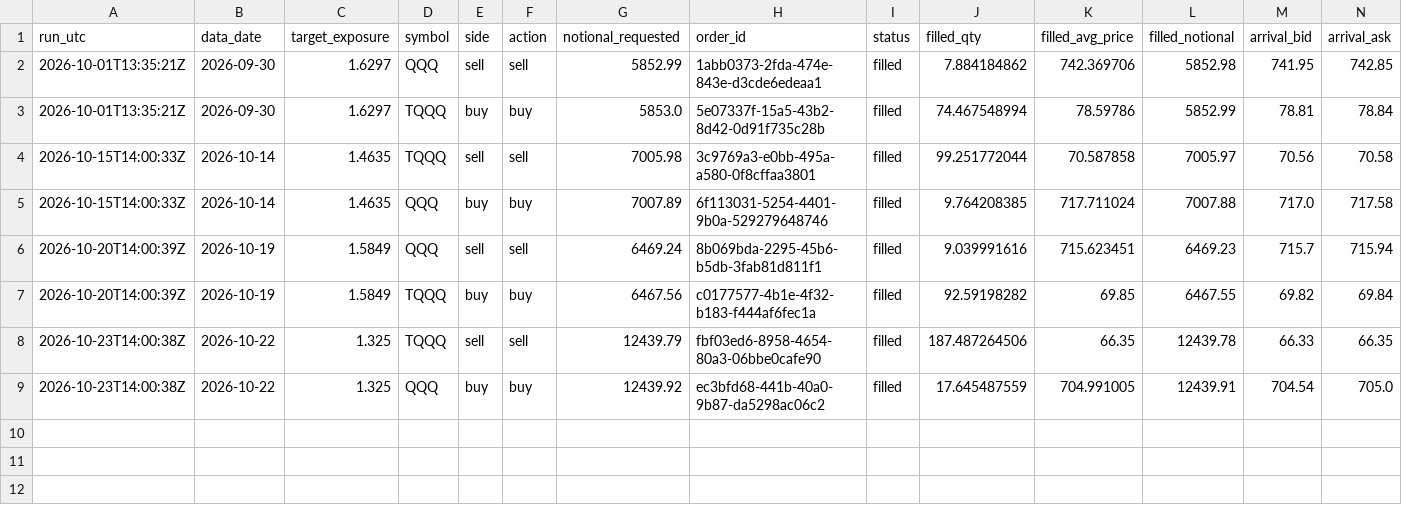
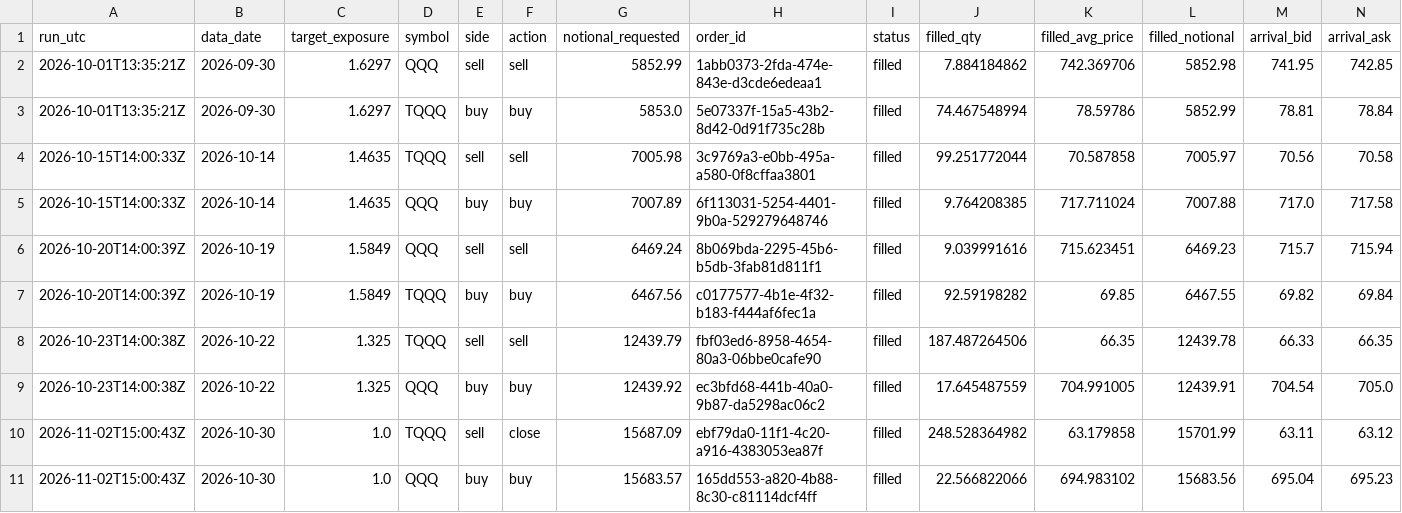
Before and after one commit to marty21gt/fragility-monitor, a CSV file: autotrade_log_v32.csv, drawn as a sheet; only a part is shown; rows hold the shown columns only; the diff names each change by its address in the sheet, - before the commit and + after, or states it on an @@ line.

```diff
--- a/autotrade_log_v32.csv
+++ b/autotrade_log_v32.csv
+row 10: 2026-11-02T15:00:43Z | 2026-10-30 | 1.0 | TQQQ | sell | close | 15687.09 | ebf79da0-11f1-4c20-a916-4383053ea87f | filled | 248.528364982 | 63.179858 | 15701.99 | 63.11 | 63.12
+row 11: 2026-11-02T15:00:43Z | 2026-10-30 | 1.0 | QQQ | buy | buy | 15683.57 | 165dd553-a820-4b88-8c30-c81114dcf4ff | filled | 22.566822066 | 694.983102 | 15683.56 | 695.04 | 695.23
```
Also changed, not shown: 2 other files.
